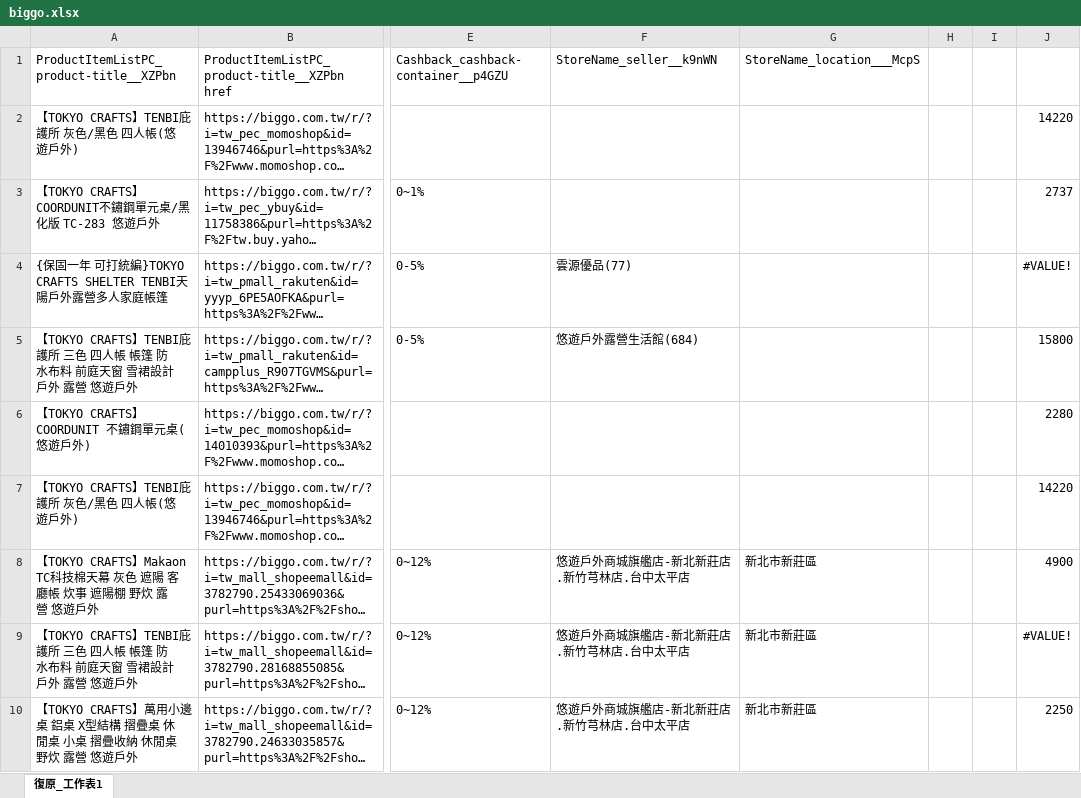
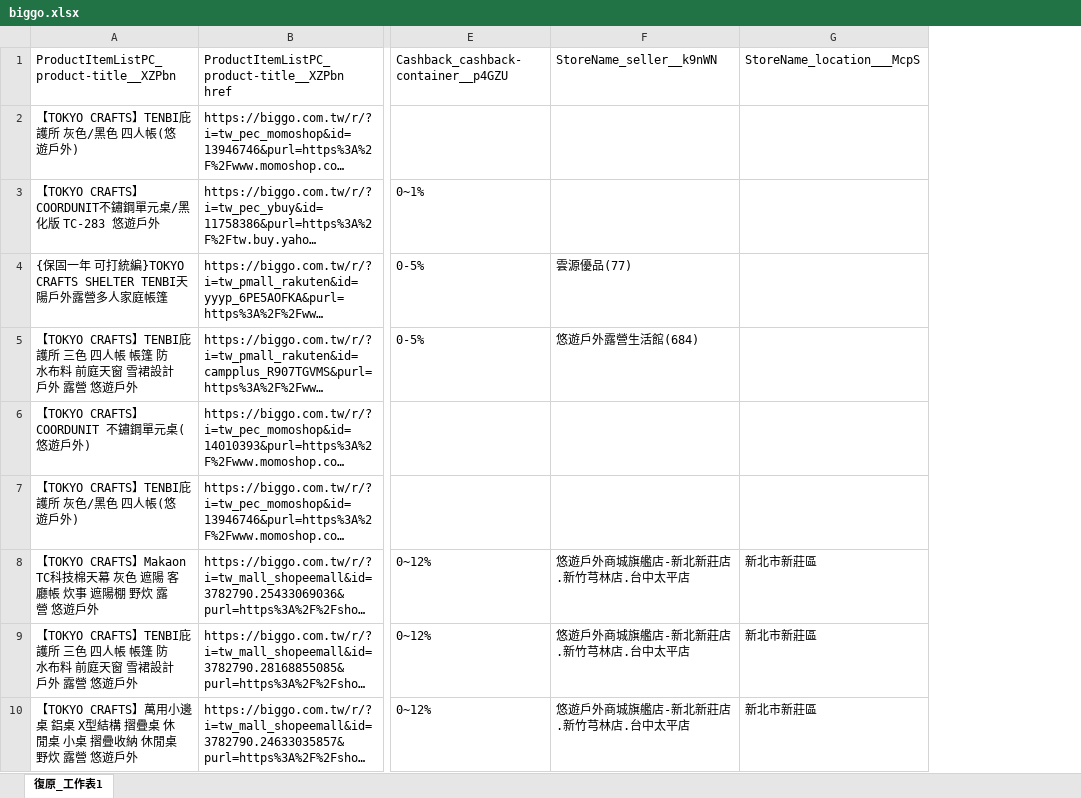
Before and after one commit to maolahdesign/maolahdesign.github.io, an Excel workbook: project/lccnet/智能報表應用/biggo.xlsx, sheet 復原_工作表1, drawn as a sheet; only a part is shown, gaps mark what is left out; long unchanged cells end in …; values as stored, in another font and other column widths than the file's, no borders; the diff names each change by its address in the sheet, - before the commit and + after, or states it on an @@ line.

```diff
--- a/project/lccnet/智能報表應用/biggo.xlsx (sheet 復原_工作表1)
+++ b/project/lccnet/智能報表應用/biggo.xlsx (sheet 復原_工作表1)
-column H, empty
-column I, empty
-column J, rows 2-10: 14220 | 2737 | #VALUE! | 15800 | 2280 | 14220 | 4900 | #VALUE! | 2250
```
Also changed, not shown: 3 other files.
